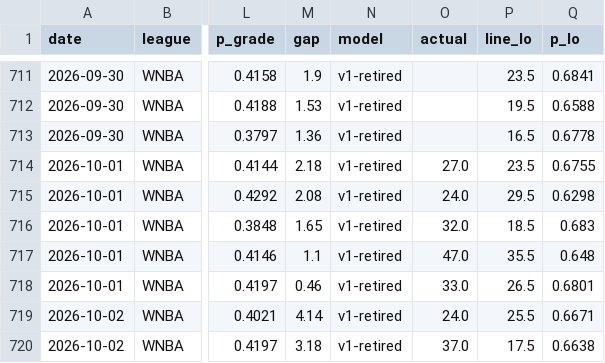
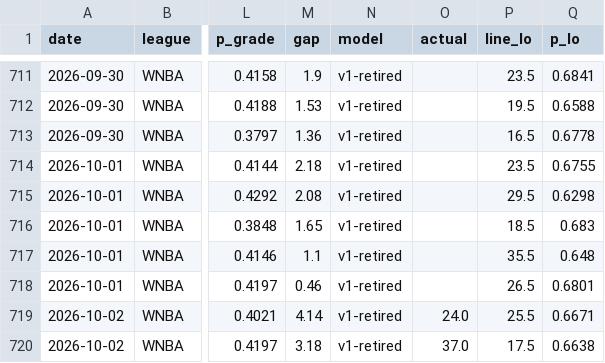
Before and after one commit to azcal/mbm-props, a CSV file: logs/predictions.csv, drawn as a sheet; only a part is shown, gaps mark what is left out; the diff names each change by its address in the sheet, - before the commit and + after, or states it on an @@ line.

```diff
--- a/logs/predictions.csv
+++ b/logs/predictions.csv
-O714 (actual): 27.0
+O714 (actual): (empty)
-O715 (actual): 24.0
+O715 (actual): (empty)
-O716 (actual): 32.0
+O716 (actual): (empty)
-O717 (actual): 47.0
+O717 (actual): (empty)
-O718 (actual): 33.0
+O718 (actual): (empty)
```
Also changed, not shown: logs/injuries.csv, 1 other file.
